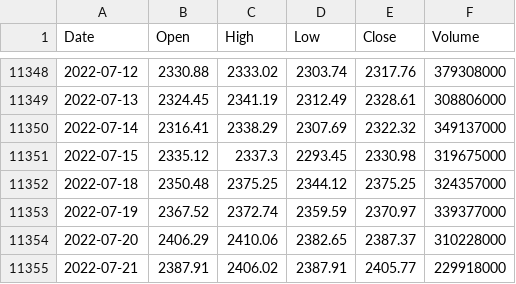
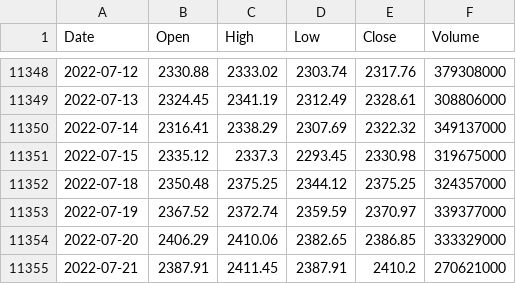
Before and after one commit to KwangYeol/stock-now, a CSV file: index/kospi.csv, drawn as a sheet; only a part is shown, gaps mark what is left out.

```diff
--- a/index/kospi.csv
+++ b/index/kospi.csv
@@ -11353,3 +11353,3 @@ Date,Open,High,Low,Close,Volume
 2022-07-19,2367.52,2372.74,2359.59,2370.97,339377000
-2022-07-20,2406.29,2410.06,2382.65,2387.37,310228000
-2022-07-21,2387.91,2406.02,2387.91,2405.77,229918000
+2022-07-20,2406.29,2410.06,2382.65,2386.85,333329000
+2022-07-21,2387.91,2411.45,2387.91,2410.2,270621000
```
Also changed, not shown: index/dax.csv, index/nasdaq.csv, 4 other files.
